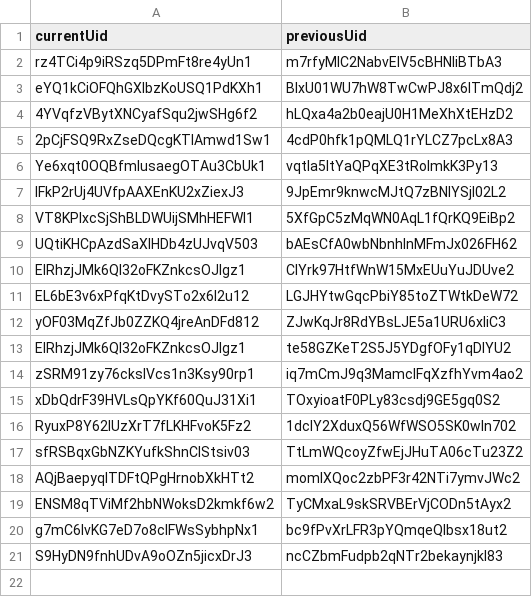
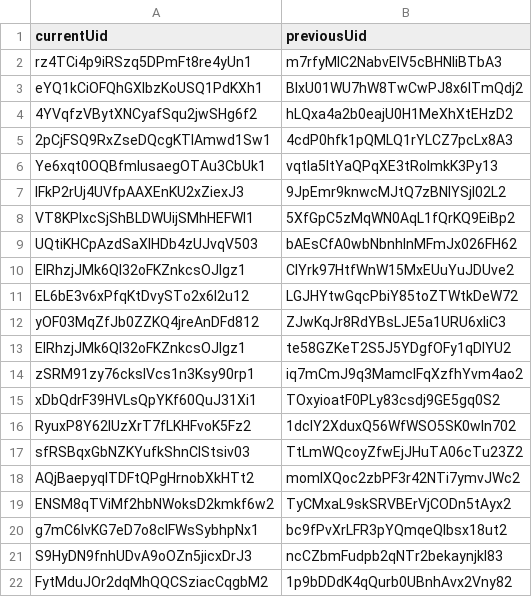
Before and after one commit to stamler/tybalt_turbo, a CSV file: import_data/uid_replacements.csv, drawn as a sheet; the diff names each change by its address in the sheet, - before the commit and + after, or states it on an @@ line.

Commit message:
chore(import): clarify missing UID error and division check; add UID mapping; update test db
- Expand fatal error in import_data/extract/augment_time_sheets.go to instruct verifying that defaultDivision exists in the SQLite database for problematic profiles
- Append UID replacement: FytMduJOr2dqMhQQCSziacCqgbM2 -> 1p9bDDdK4qQurb0UBnhAvx2Vny82 in import_data/uid_replacements.csv
- Update app/test_pb_data/data.db to reflect data corrections

```diff
--- a/import_data/uid_replacements.csv
+++ b/import_data/uid_replacements.csv
+row 22: FytMduJOr2dqMhQQCSziacCqgbM2 | 1p9bDDdK4qQurb0UBnhAvx2Vny82
```
Also changed, not shown: 2 other files.
